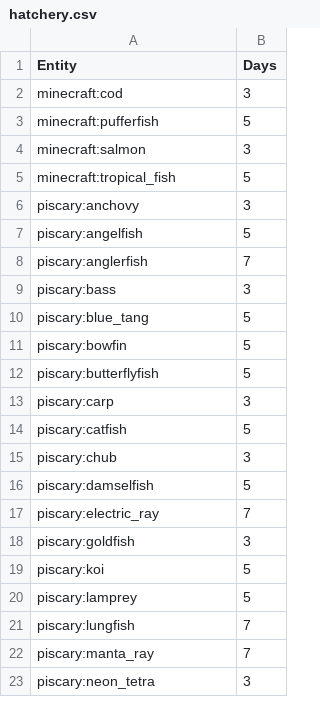
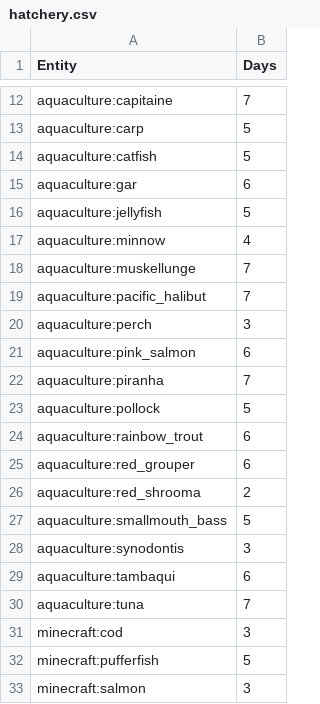
Before and after one commit to Harvest-Festival/Piscary, a CSV file: src/generated/resources/data/piscary/database/hatchery.csv, drawn as a sheet; only a part is shown, gaps mark what is left out; the shorter side is filled out with more unchanged rows; the diff covers the shown part only.

Commit message:
Aquaculture support

```diff
--- a/src/generated/resources/data/piscary/database/hatchery.csv
+++ b/src/generated/resources/data/piscary/database/hatchery.csv
@@ -2 +12,20 @@ Entity,Days
+aquaculture:capitaine,7
+aquaculture:carp,5
+aquaculture:catfish,5
+aquaculture:gar,6
+aquaculture:jellyfish,5
+aquaculture:minnow,4
+aquaculture:muskellunge,7
+aquaculture:pacific_halibut,7
+aquaculture:perch,3
+aquaculture:pink_salmon,6
+aquaculture:piranha,7
+aquaculture:pollock,5
+aquaculture:rainbow_trout,6
+aquaculture:red_grouper,6
+aquaculture:red_shrooma,2
+aquaculture:smallmouth_bass,5
+aquaculture:synodontis,3
+aquaculture:tambaqui,6
+aquaculture:tuna,7
 minecraft:cod,3
```
Also changed, not shown: 10 added rows elsewhere in this file, 8 other files.
